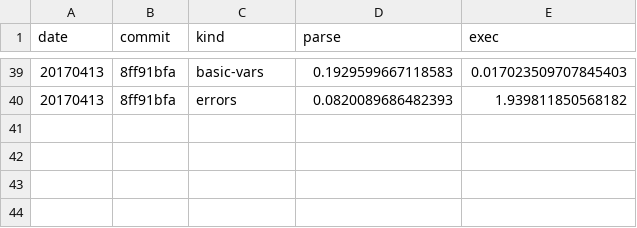
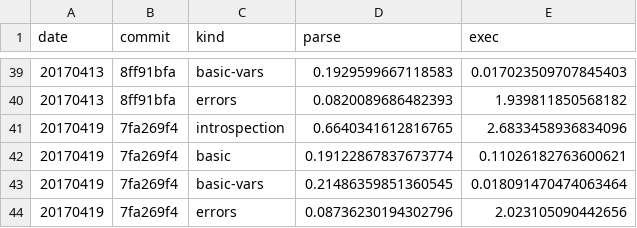
Before and after one commit to walmartlabs/lacinia, a CSV file: perf/benchmarks.csv, drawn as a sheet; only a part is shown, gaps mark what is left out.

Commit message:
Update benchmarks and release notes for 0.15.0 release

```diff
--- a/perf/benchmarks.csv
+++ b/perf/benchmarks.csv
@@ -40 +40,5 @@ date,commit,kind,parse,exec
 20170413,8ff91bfa,errors,0.0820089686482393,1.939811850568182
+20170419,7fa269f4,introspection,0.6640341612816765,2.6833458936834096
+20170419,7fa269f4,basic,0.19122867837673774,0.11026182763600621
+20170419,7fa269f4,basic-vars,0.21486359851360545,0.018091470474063464
+20170419,7fa269f4,errors,0.08736230194302796,2.023105090442656
```
Also changed, not shown: 1 other file.
